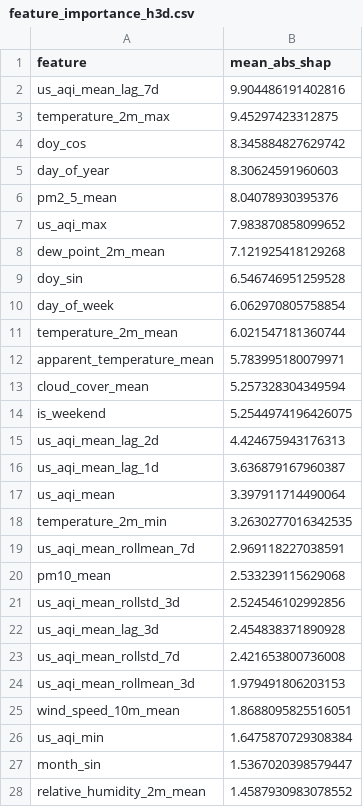
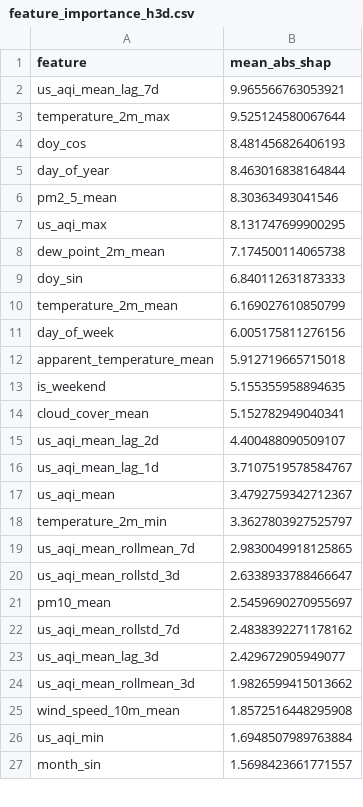
Before and after one commit to hariscs414/Pearls-AQI-Predictor, a CSV file: data/local_store/model_registry/feature_importance_h3d.csv, drawn as a sheet; only a part is shown; the diff covers the shown part only.

```diff
--- a/data/local_store/model_registry/feature_importance_h3d.csv
+++ b/data/local_store/model_registry/feature_importance_h3d.csv
@@ -1,28 +1,27 @@
 feature,mean_abs_shap
-us_aqi_mean_lag_7d,9.904486191402816
-temperature_2m_max,9.45297423312875
-doy_cos,8.345884827629742
-day_of_year,8.30624591960603
-pm2_5_mean,8.04078930395376
-us_aqi_max,7.983870858099652
-dew_point_2m_mean,7.121925418129268
-doy_sin,6.546746951259528
-day_of_week,6.062970805758854
-temperature_2m_mean,6.021547181360744
-apparent_temperature_mean,5.783995180079971
-cloud_cover_mean,5.257328304349594
-is_weekend,5.2544974196426075
-us_aqi_mean_lag_2d,4.424675943176313
-us_aqi_mean_lag_1d,3.636879167960387
-us_aqi_mean,3.397911714490064
-temperature_2m_min,3.2630277016342535
-us_aqi_mean_rollmean_7d,2.969118227038591
-pm10_mean,2.533239115629068
-us_aqi_mean_rollstd_3d,2.524546102992856
-us_aqi_mean_lag_3d,2.454838371890928
-us_aqi_mean_rollstd_7d,2.421653800736008
-us_aqi_mean_rollmean_3d,1.979491806203153
-wind_speed_10m_mean,1.8688095825516051
-us_aqi_min,1.6475870729308384
-month_sin,1.5367020398579447
-relative_humidity_2m_mean,1.4587930983078552
+us_aqi_mean_lag_7d,9.965566763053921
+temperature_2m_max,9.525124580067644
+doy_cos,8.481456826406193
+day_of_year,8.463016838164844
+pm2_5_mean,8.30363493041546
+us_aqi_max,8.131747699900295
+dew_point_2m_mean,7.174500114065738
+doy_sin,6.840112631873333
+temperature_2m_mean,6.169027610850799
+day_of_week,6.005175811276156
+apparent_temperature_mean,5.912719665715018
+is_weekend,5.155355958894635
+cloud_cover_mean,5.152782949040341
+us_aqi_mean_lag_2d,4.400488090509107
+us_aqi_mean_lag_1d,3.7107519578584767
+us_aqi_mean,3.4792759342712367
+temperature_2m_min,3.3627803927525797
+us_aqi_mean_rollmean_7d,2.9830049918125865
+us_aqi_mean_rollstd_3d,2.6338933788466647
+pm10_mean,2.5459690270955697
+us_aqi_mean_rollstd_7d,2.4838392271178162
+us_aqi_mean_lag_3d,2.429672905949077
+us_aqi_mean_rollmean_3d,1.9826599415013662
+wind_speed_10m_mean,1.8572516448295908
+us_aqi_min,1.6948507989763884
+month_sin,1.5698423661771557
```
Also changed, not shown: 3 added rows, 2 removed rows and 10 edited cells elsewhere in this file, data/local_store/model_registry/feature_importance_h1d.csv, data/local_store/model_registry/feature_importance_h2d.csv, 6 other files.
